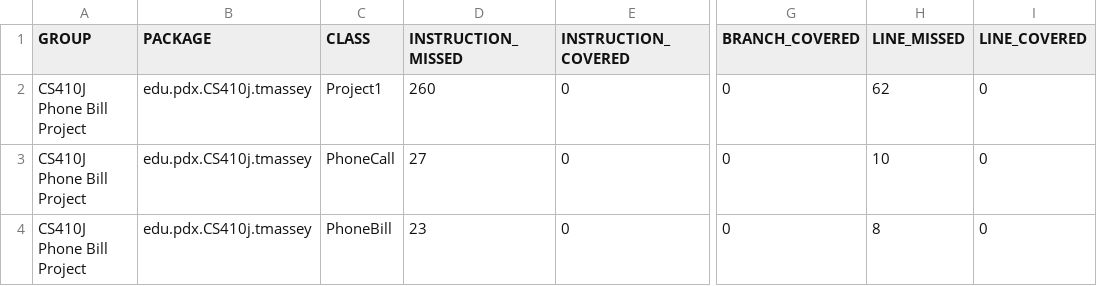
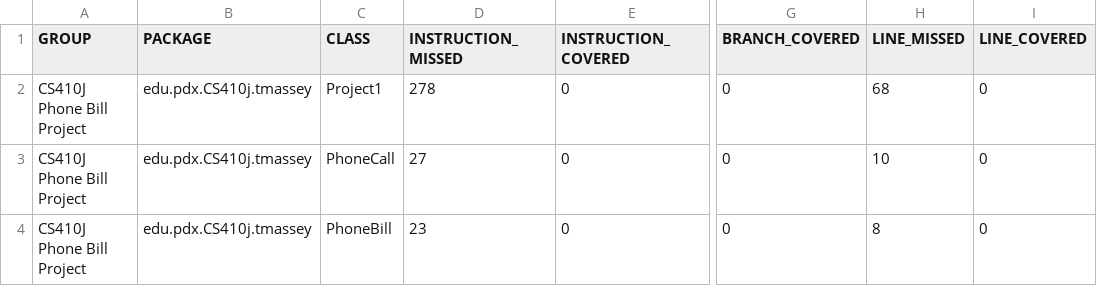
Before and after one commit to tommyrojo/CS410J, a CSV file: phonebill/target/site/jacoco-it/jacoco.csv, drawn as a sheet; only a part is shown, gaps mark what is left out; the diff names each change by its address in the sheet, - before the commit and + after, or states it on an @@ line.

```diff
--- a/phonebill/target/site/jacoco-it/jacoco.csv
+++ b/phonebill/target/site/jacoco-it/jacoco.csv
-D2 (INSTRUCTION_MISSED): 260
+D2 (INSTRUCTION_MISSED): 278
-H2 (LINE_MISSED): 62
+H2 (LINE_MISSED): 68
```
Also changed, not shown: 20 other files.
